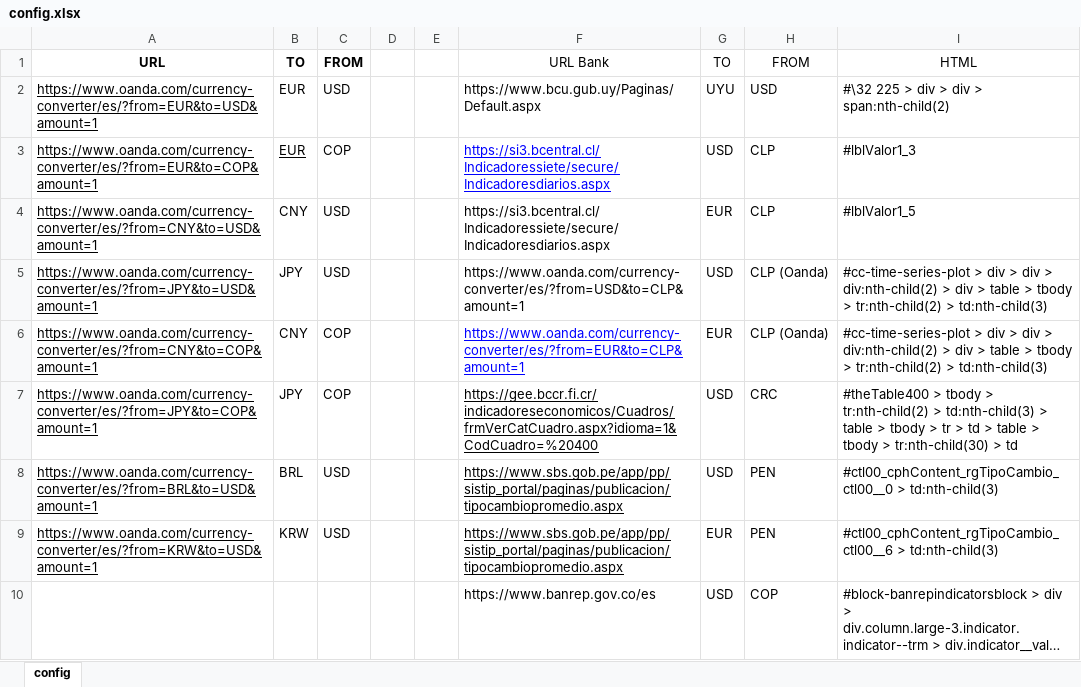
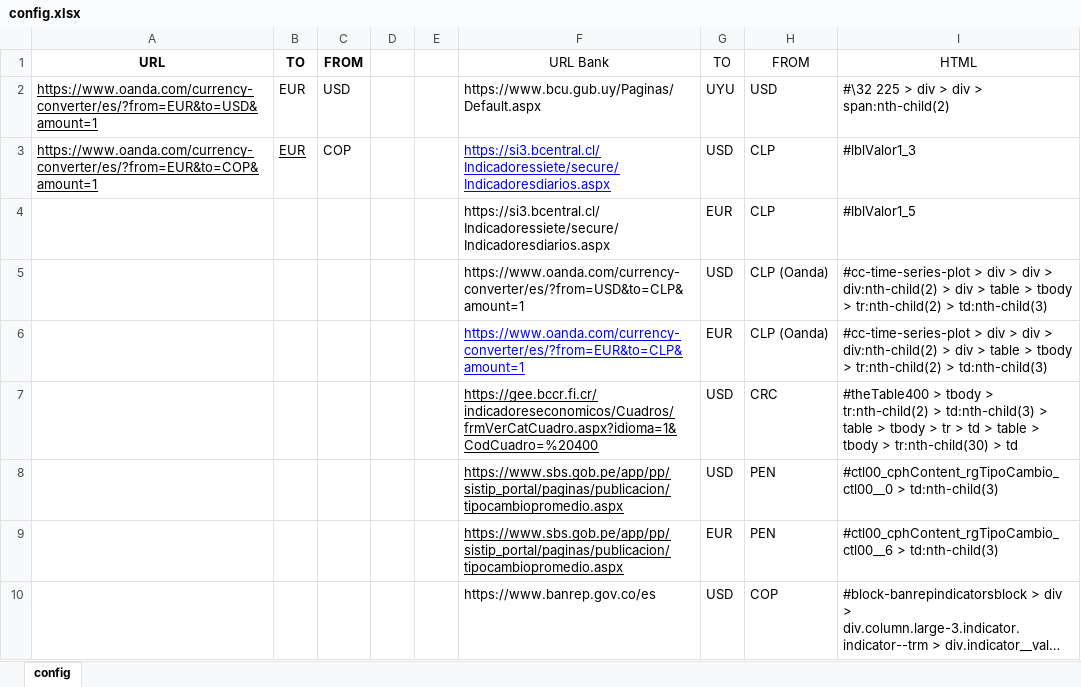
Before and after one commit to Augustx20/Rates, an Excel workbook: config.xlsx, sheet config, drawn as a sheet; long unchanged cells end in …; values as stored, in another font and other column widths than the file's, no borders; table styles not drawn; the diff names each change by its address in the sheet, - before the commit and + after, or states it on an @@ line.

```diff
--- a/config.xlsx (sheet config)
+++ b/config.xlsx (sheet config)
-A4: https://www.oanda.com/currency-converter/es/?from=CNY&to=USD&amount=1
+A4: (empty)
-B4: CNY
+B4: (empty)
-C4:C5: USD
+C4:C5: (empty)
-A5: https://www.oanda.com/currency-converter/es/?from=JPY&to=USD&amount=1
+A5: (empty)
-B5: JPY
+B5: (empty)
-A6: https://www.oanda.com/currency-converter/es/?from=CNY&to=COP&amount=1
+A6: (empty)
-B6: CNY
+B6: (empty)
-C6:C7: COP
+C6:C7: (empty)
-A7: https://www.oanda.com/currency-converter/es/?from=JPY&to=COP&amount=1
+A7: (empty)
-B7: JPY
+B7: (empty)
-A8: https://www.oanda.com/currency-converter/es/?from=BRL&to=USD&amount=1
+A8: (empty)
-B8: BRL
+B8: (empty)
-C8:C9: USD
+C8:C9: (empty)
-A9: https://www.oanda.com/currency-converter/es/?from=KRW&to=USD&amount=1
+A9: (empty)
-B9: KRW
+B9: (empty)
```
Also changed, not shown: 4 other files.
